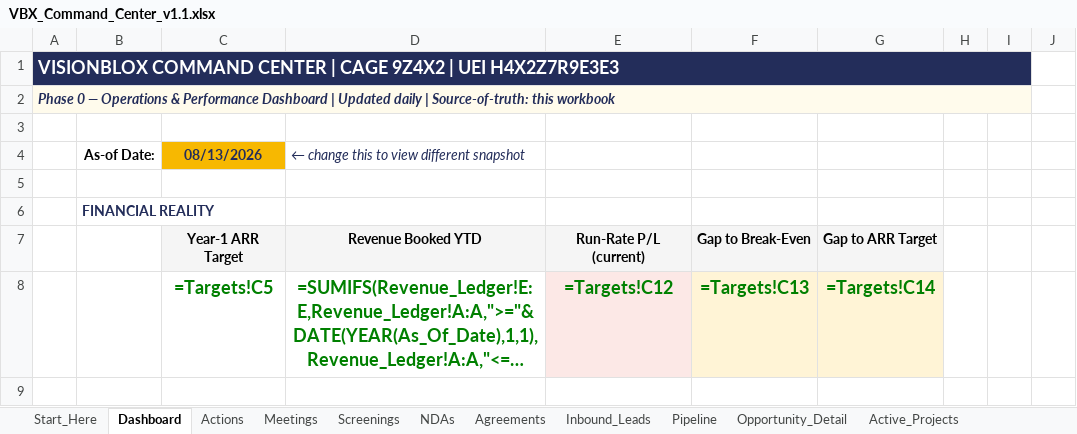
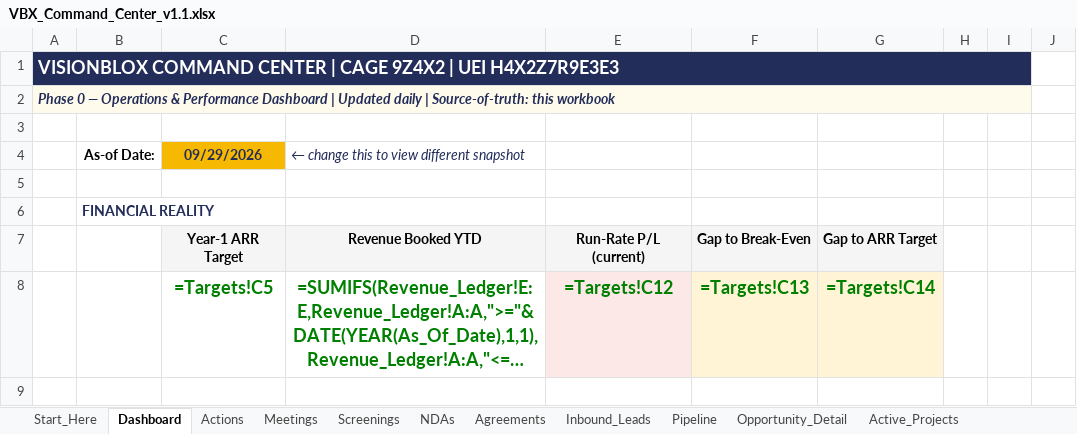
Before and after one commit to khaaliswooden-max/vbx-cc, an Excel workbook: VBX_Command_Center_v1.1.xlsx, sheet Dashboard, drawn as a sheet; only a part is shown; long unchanged cells end in …; values as stored, in another font and other column widths than the file's, no borders; formulas without a stored value are shown as written; conditional formats not drawn; the diff names each change by its address in the sheet, - before the commit and + after, or states it on an @@ line.

```diff
--- a/VBX_Command_Center_v1.1.xlsx (sheet Dashboard)
+++ b/VBX_Command_Center_v1.1.xlsx (sheet Dashboard)
-C4: 08/13/2026
+C4: 09/29/2026
```
